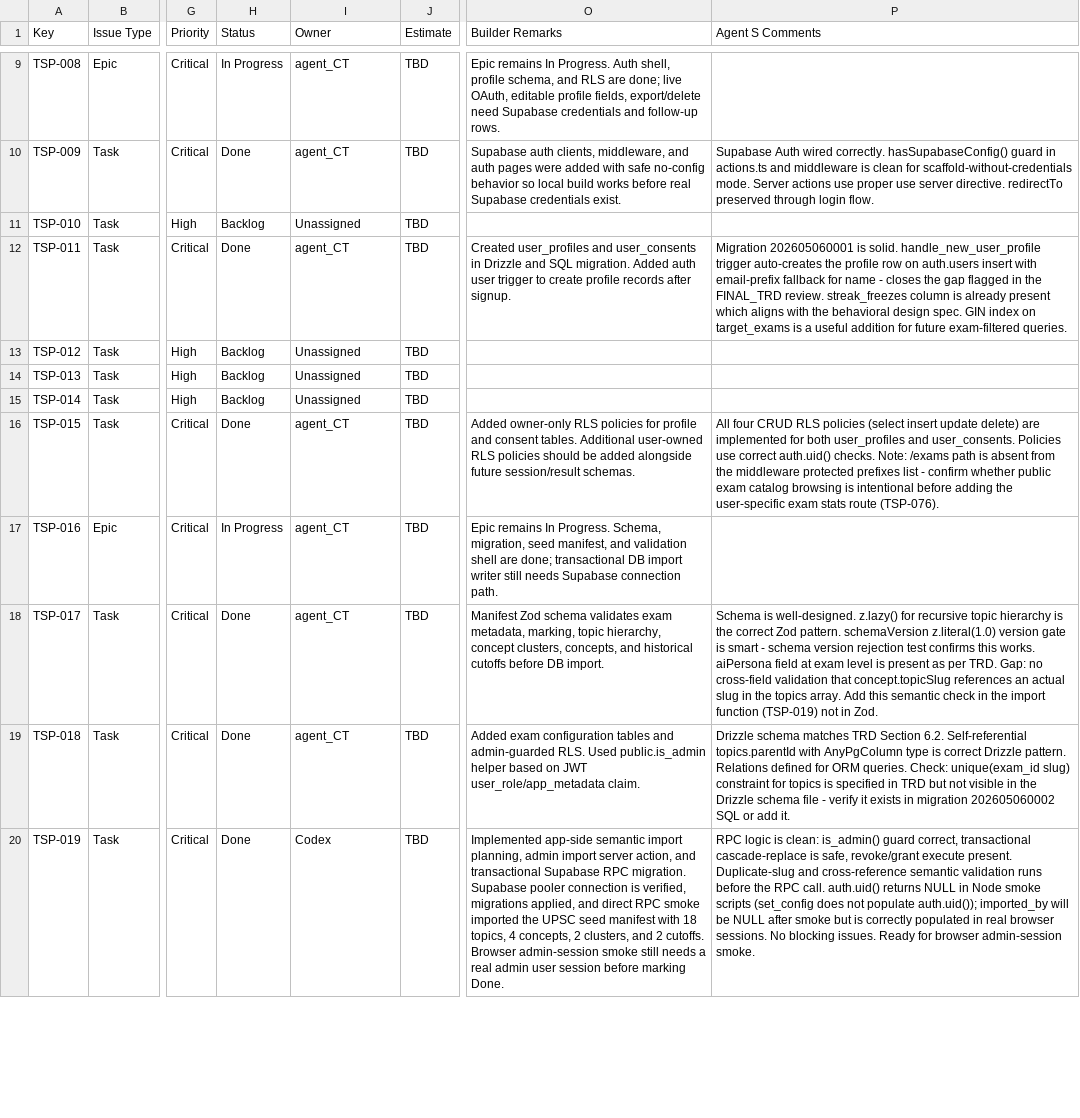
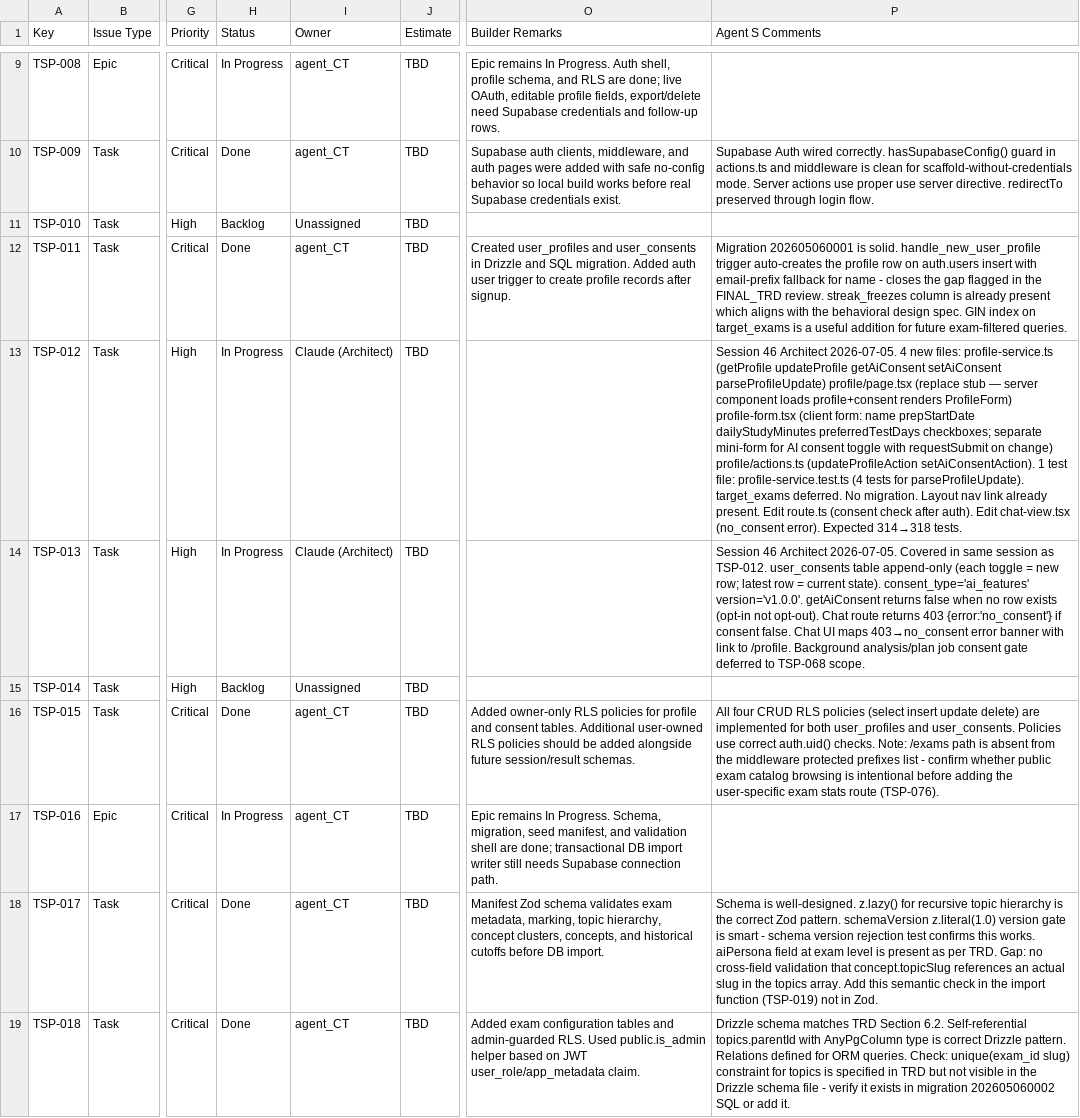
Before and after one commit to sehyfNei/TEstportal, a CSV file: trackers/JIRA_TRACKER.csv, drawn as a sheet; only a part is shown, gaps mark what is left out; the shorter side is filled out with more unchanged rows; the diff names each change by its address in the sheet, - before the commit and + after, or states it on an @@ line.

```diff
--- a/trackers/JIRA_TRACKER.csv
+++ b/trackers/JIRA_TRACKER.csv
-H13:H14 (Status): Backlog
+H13:H14 (Status): In Progress
-I13:I14 (Owner): Unassigned
+I13:I14 (Owner): Claude (Architect)
-P13 (Agent S Comments): (empty)
+P13 (Agent S Comments): Session 46 Architect 2026-07-05. 4 new files: profile-service.ts (getProfile updateProfile getAiConsent setAiConsent parseProfileUpdate) profile/page.tsx (replace stub — server component loads profile+consent renders ProfileForm) profile-form.tsx (client form: name prepStartDate dailyStudyMinutes preferredTestDays checkboxes; separate mini-form for AI consent toggle with requestSubmit on change) profile/actions.ts (updateProfileAction setAiConsentAction). 1 test file: profile-service.test.ts (4 tests for parseProfileUpdate). target_exams deferred. No migration. Layout nav link already present. Edit route.ts (consent check after auth). Edit chat-view.tsx (no_consent error). Expected 314→318 tests.
-P14 (Agent S Comments): (empty)
+P14 (Agent S Comments): Session 46 Architect 2026-07-05. Covered in same session as TSP-012. user_consents table append-only (each toggle = new row; latest row = current state). consent_type='ai_features' version='v1.0.0'. getAiConsent returns false when no row exists (opt-in not opt-out). Chat route returns 403 {error:'no_consent'} if consent false. Chat UI maps 403→no_consent error banner with link to /profile. Background analysis/plan job consent gate deferred to TSP-068 scope.
```
Also changed, not shown: 1 other file.
